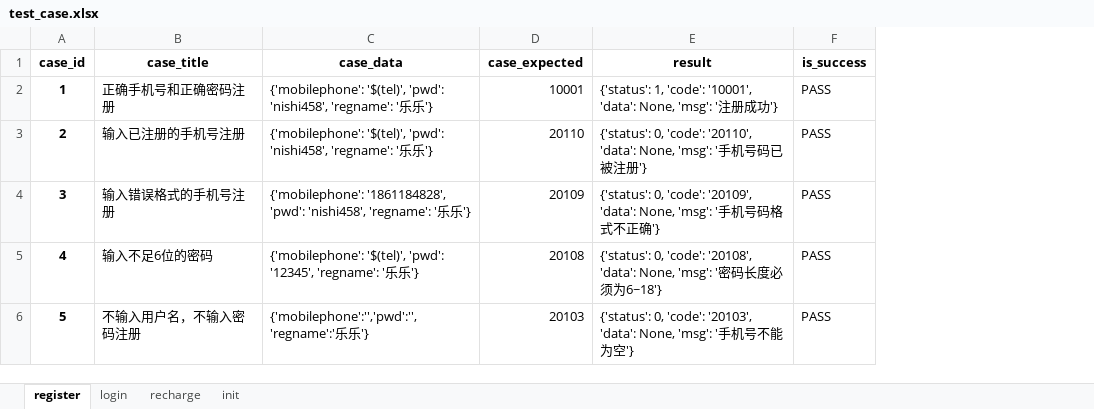
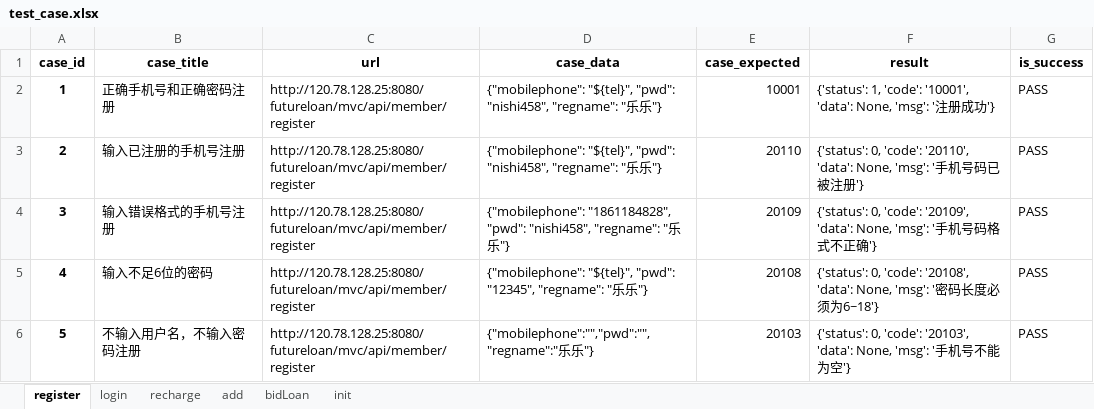
Before and after one commit to music51555/wxPythonCode, an Excel workbook: m7/Lemon_Tree/FurureLoan/utils/do_excel/test_case.xlsx, sheet register, drawn as a sheet; values as stored, in another font and other column widths than the file's, no borders; addresses are those after the commit; the diff names each change by its address in the sheet, - before the commit and + after, or states it on an @@ line.

```diff
--- a/m7/Lemon_Tree/FurureLoan/utils/do_excel/test_case.xlsx (sheet register)
+++ b/m7/Lemon_Tree/FurureLoan/utils/do_excel/test_case.xlsx (sheet register)
+sheet tab: add
+sheet tab: bidLoan
+column C (url), rows 2-6: all http://120.78.128.25:8080/futureloan/mvc/api/member/register
-D2:D3 (case_data): {'mobilephone': '$(tel)', 'pwd': 'nishi458', 'regname': '乐乐'}
+D2:D3 (case_data): {"mobilephone": "${tel}", "pwd": "nishi458", "regname": "乐乐"}
-D4 (case_data): {'mobilephone': '1861184828', 'pwd': 'nishi458', 'regname': '乐乐'}
+D4 (case_data): {"mobilephone": "1861184828", "pwd": "nishi458", "regname": "乐乐"}
-D5 (case_data): {'mobilephone': '$(tel)', 'pwd': '12345', 'regname': '乐乐'}
+D5 (case_data): {"mobilephone": "${tel}", "pwd": "12345", "regname": "乐乐"}
-D6 (case_data): {'mobilephone':'','pwd':'','regname':'乐乐'}
+D6 (case_data): {"mobilephone":"","pwd":"","regname":"乐乐"}
```
Also changed, not shown: sheet init, sheet recharge, sheet login, 31 other files.
